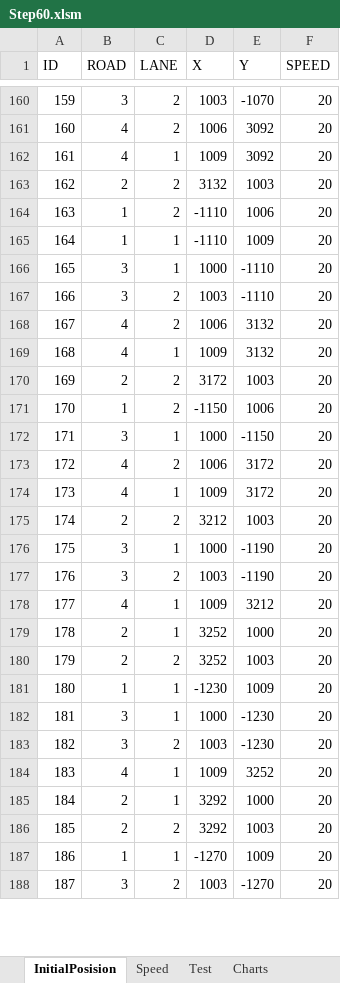
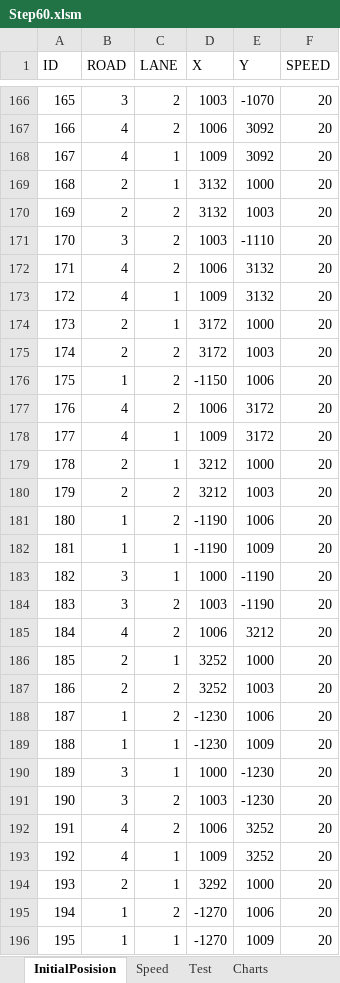
Before and after one commit to Rakhmanov-Sergey/Step, an Excel workbook: Step60.xlsm, sheet InitialPosision, drawn as a sheet; only a part is shown, gaps mark what is left out; the shorter side is filled out with more unchanged rows; values as stored, in another font and other column widths than the file's, no borders; removed rows and columns are numbered as before the commit, all else as after; the diff covers the shown part only; the diff names each change by its address in the sheet, - before the commit and + after, or states it on an @@ line.

```diff
--- a/Step60.xlsm (sheet InitialPosision)
+++ b/Step60.xlsm (sheet InitialPosision)
@@ column A (ID) renumbered from row 5 down @@
+row 169: 168 | 2 | 1 | 3132 | 1000 | 20
-row 164: 163 | 1 | 2 | -1110 | 1006 | 20
-row 165: 164 | 1 | 1 | -1110 | 1009 | 20
-row 166: 165 | 3 | 1 | 1000 | -1110 | 20
+row 174: 173 | 2 | 1 | 3172 | 1000 | 20
-row 172: 171 | 3 | 1 | 1000 | -1150 | 20
+row 179: 178 | 2 | 1 | 3212 | 1000 | 20
+row 181: 180 | 1 | 2 | -1190 | 1006 | 20
+row 182: 181 | 1 | 1 | -1190 | 1009 | 20
-C185 (LANE): 1
+C185 (LANE): 2
-D185 (X): 1009
+D185 (X): 1006
+row 188: 187 | 1 | 2 | -1230 | 1006 | 20
+row 192: 191 | 4 | 2 | 1006 | 3252 | 20
-row 186: 185 | 2 | 2 | 3292 | 1003 | 20
+row 195: 194 | 1 | 2 | -1270 | 1006 | 20
```
Also changed, not shown: 65 added rows, 44 removed rows and 30 edited cells elsewhere in this sheet, sheet Speed, charts or pictures, 11 other files.
